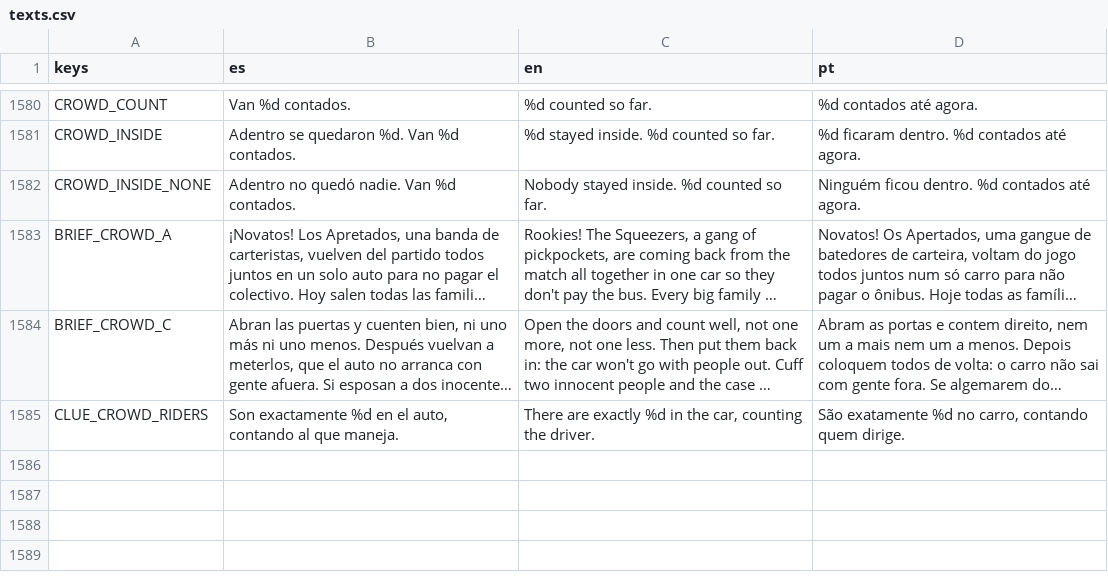
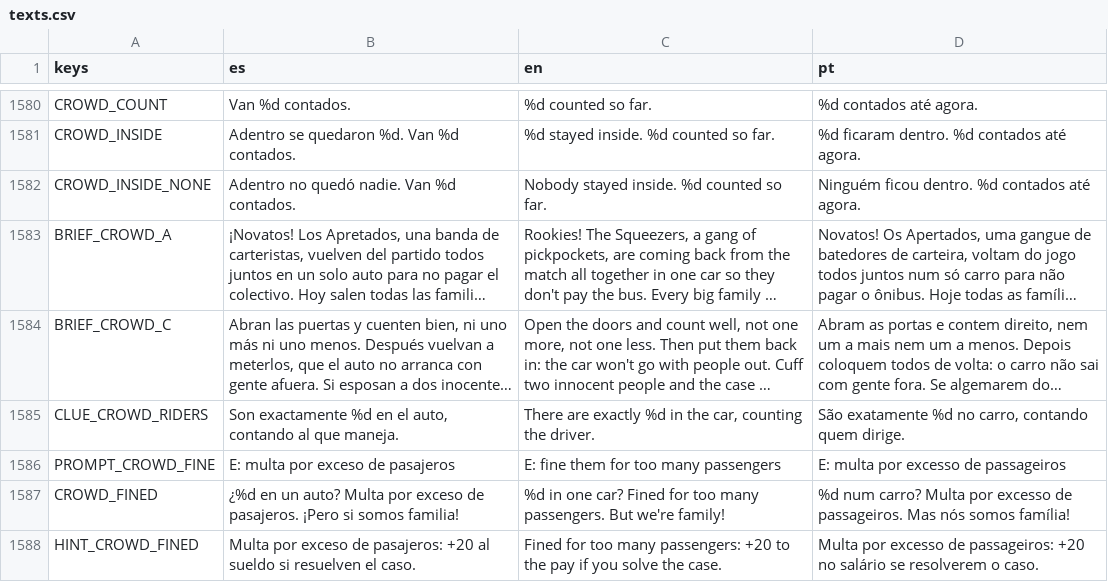
Before and after one commit to cristiangelini/BPD, a CSV file: translations/texts.csv, drawn as a sheet; only a part is shown, gaps mark what is left out; long unchanged cells end in …; the diff names each change by its address in the sheet, - before the commit and + after, or states it on an @@ line.

```diff
--- a/translations/texts.csv
+++ b/translations/texts.csv
+row 1586: PROMPT_CROWD_FINE | E: multa por exceso de pasajeros | E: fine them for too many passengers | E: multa por excesso de passageiros
+row 1587: CROWD_FINED | ¿%d en un auto? Multa por exceso de pasajeros. ¡Pero si somos familia! | %d in one car? Fined for too many passengers. But we're family! | %d num carro? Multa por excesso de passageiros. Mas nós somos família!
+row 1588: HINT_CROWD_FINED | Multa por exceso de pasajeros: +20 al sueldo si resuelven el caso. | Fined for too many passengers: +20 to the pay if you solve the case. | Multa por excesso de passageiros: +20 no salário se resolverem o caso.
```
Also changed, not shown: 4 other files.
